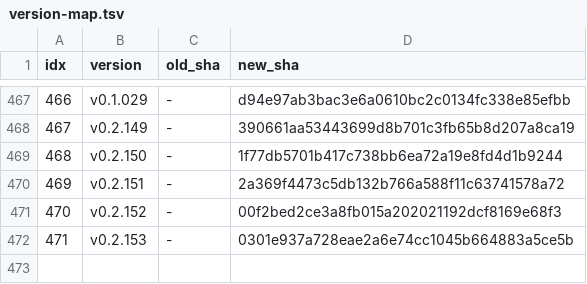
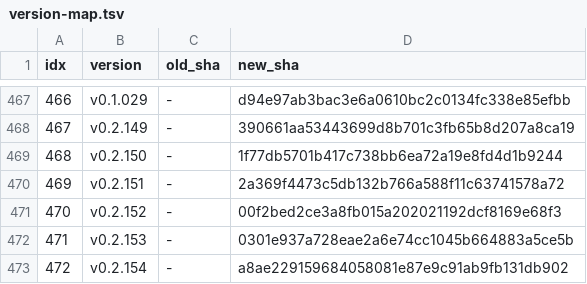
Before and after one commit to iltranqui/lightnet, a TSV file: tasks/rust/version-map.tsv, drawn as a sheet; only a part is shown, gaps mark what is left out; the diff names each change by its address in the sheet, - before the commit and + after, or states it on an @@ line.

Commit message:
docs(rust): record act-head f16 inference

```diff
--- a/tasks/rust/version-map.tsv
+++ b/tasks/rust/version-map.tsv
+row 473: 472 | v0.2.154 | - | a8ae229159684058081e87e9c91ab9fb131db902
```
Also changed, not shown: 5 other files.
